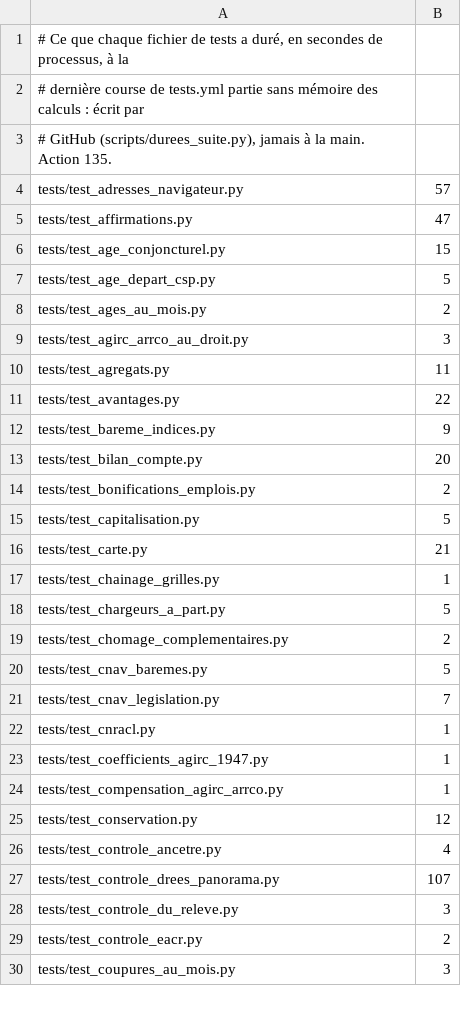
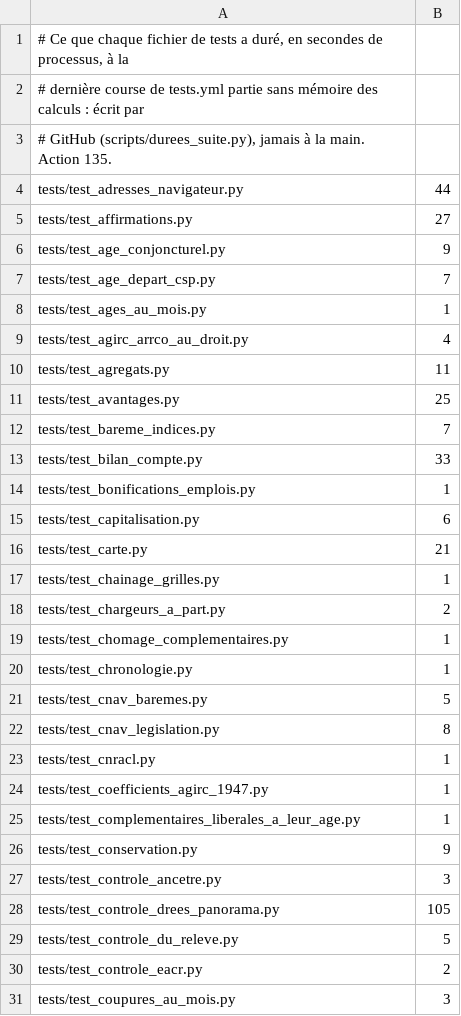
Before and after one commit to g-pliberal/retraitecomptenotionelle, a TSV file: .github/durees_suite.tsv, drawn as a sheet; only a part is shown; the diff covers the shown part only.

```diff
--- a/.github/durees_suite.tsv
+++ b/.github/durees_suite.tsv
@@ -3,27 +3,28 @@
 # GitHub (scripts/durees_suite.py), jamais à la main. Action 135.
-tests/test_adresses_navigateur.py	57
-tests/test_affirmations.py	47
-tests/test_age_conjoncturel.py	15
-tests/test_age_depart_csp.py	5
-tests/test_ages_au_mois.py	2
-tests/test_agirc_arrco_au_droit.py	3
+tests/test_adresses_navigateur.py	44
+tests/test_affirmations.py	27
+tests/test_age_conjoncturel.py	9
+tests/test_age_depart_csp.py	7
+tests/test_ages_au_mois.py	1
+tests/test_agirc_arrco_au_droit.py	4
 tests/test_agregats.py	11
-tests/test_avantages.py	22
-tests/test_bareme_indices.py	9
-tests/test_bilan_compte.py	20
-tests/test_bonifications_emplois.py	2
-tests/test_capitalisation.py	5
+tests/test_avantages.py	25
+tests/test_bareme_indices.py	7
+tests/test_bilan_compte.py	33
+tests/test_bonifications_emplois.py	1
+tests/test_capitalisation.py	6
 tests/test_carte.py	21
 tests/test_chainage_grilles.py	1
-tests/test_chargeurs_a_part.py	5
-tests/test_chomage_complementaires.py	2
+tests/test_chargeurs_a_part.py	2
+tests/test_chomage_complementaires.py	1
+tests/test_chronologie.py	1
 tests/test_cnav_baremes.py	5
-tests/test_cnav_legislation.py	7
+tests/test_cnav_legislation.py	8
 tests/test_cnracl.py	1
 tests/test_coefficients_agirc_1947.py	1
-tests/test_compensation_agirc_arrco.py	1
-tests/test_conservation.py	12
-tests/test_controle_ancetre.py	4
-tests/test_controle_drees_panorama.py	107
-tests/test_controle_du_releve.py	3
+tests/test_complementaires_liberales_a_leur_age.py	1
+tests/test_conservation.py	9
+tests/test_controle_ancetre.py	3
+tests/test_controle_drees_panorama.py	105
+tests/test_controle_du_releve.py	5
 tests/test_controle_eacr.py	2
```
Also changed, not shown: 3 added rows, 6 removed rows and 87 edited cells elsewhere in this file, .github/verdicts.tsv, 1 other file.
